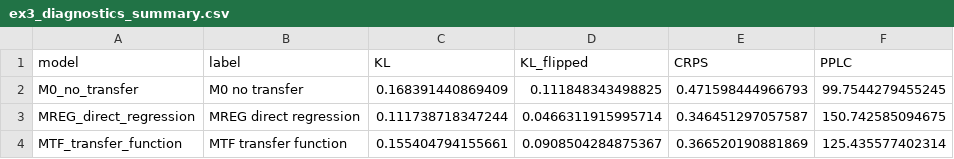
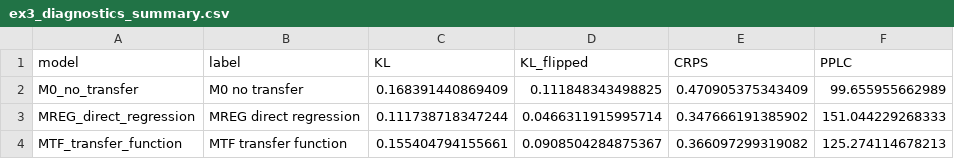
Before and after one commit to AntonioAPDL/exdqlm---Article, a CSV file: analysis/manuscript/outputs/tables/ex3_diagnostics_summary.csv, drawn as a sheet.

```diff
--- a/analysis/manuscript/outputs/tables/ex3_diagnostics_summary.csv
+++ b/analysis/manuscript/outputs/tables/ex3_diagnostics_summary.csv
@@ -1,4 +1,4 @@
 "model","label","KL","KL_flipped","CRPS","PPLC"
-"M0_no_transfer","M0 no transfer",0.168391440869409,0.111848343498825,0.471598444966793,99.7544279455245
-"MREG_direct_regression","MREG direct regression",0.111738718347244,0.0466311915995714,0.346451297057587,150.742585094675
-"MTF_transfer_function","MTF transfer function",0.155404794155661,0.0908504284875367,0.366520190881869,125.435577402314
+"M0_no_transfer","M0 no transfer",0.168391440869409,0.111848343498825,0.470905375343409,99.655955662989
+"MREG_direct_regression","MREG direct regression",0.111738718347244,0.0466311915995714,0.347666191385902,151.044229268333
+"MTF_transfer_function","MTF transfer function",0.155404794155661,0.0908504284875367,0.366097299319082,125.274114678213
```
Also changed, not shown: analysis/manuscript/outputs/tables/benchmark_environment.csv, analysis/manuscript/outputs/tables/ex3_lambda_selection.csv, 20 other files.
